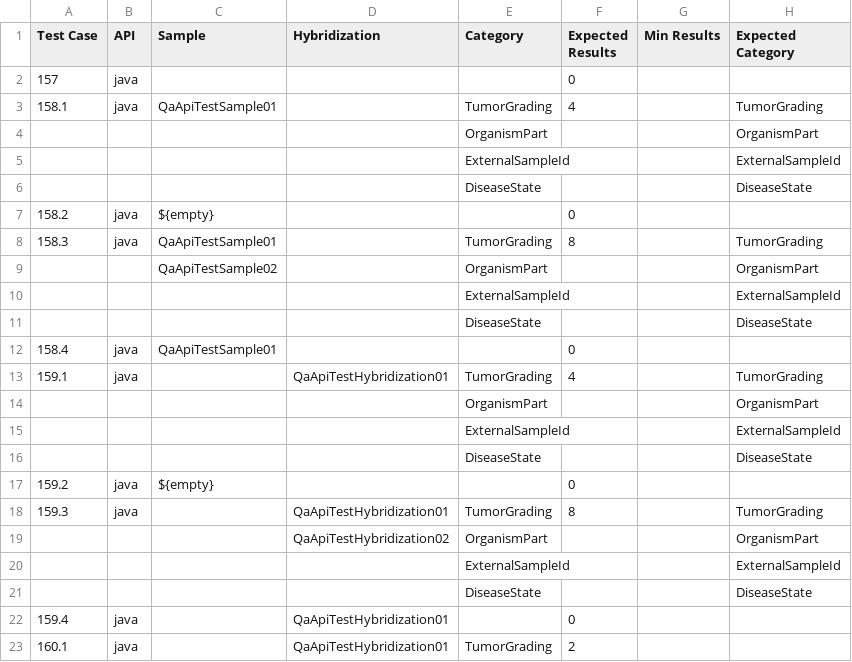
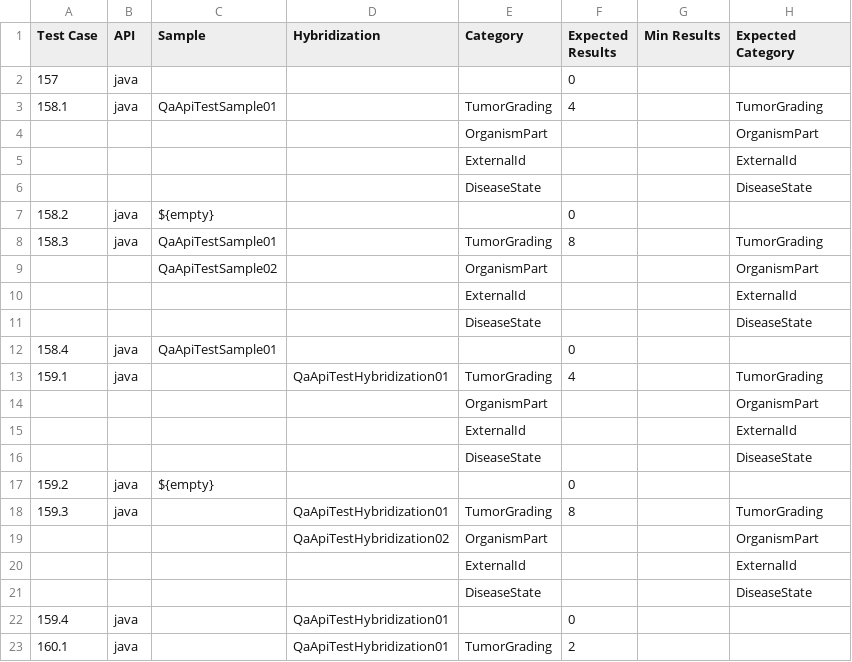
Before and after one commit to NCIP/caarray, a CSV file: qa/software/API_Test_Suite/config/AnnotationSet.csv, drawn as a sheet; only a part is shown; removed rows and columns are numbered as before the commit, all else as after; the diff covers the shown part only; the diff names each change by its address in the sheet, - before the commit and + after, or states it on an @@ line.

```diff
--- a/qa/software/API_Test_Suite/config/AnnotationSet.csv
+++ b/qa/software/API_Test_Suite/config/AnnotationSet.csv
-row 5:  |  |  |  | ExternalSampleId |  |  | ExternalSampleId
+row 5:  |  |  |  | ExternalId |  |  | ExternalId
-row 10:  |  |  |  | ExternalSampleId |  |  | ExternalSampleId
+row 10:  |  |  |  | ExternalId |  |  | ExternalId
-row 15:  |  |  |  | ExternalSampleId |  |  | ExternalSampleId
+row 15:  |  |  |  | ExternalId |  |  | ExternalId
-row 20:  |  |  |  | ExternalSampleId |  |  | ExternalSampleId
+row 20:  |  |  |  | ExternalId |  |  | ExternalId
```
Also changed, not shown: 4 added rows and 4 removed rows elsewhere in this file, qa/software/API_Test_Suite/config/ArrayDesign.csv, qa/software/API_Test_Suite/config/Experiment.csv, 9 other files.
